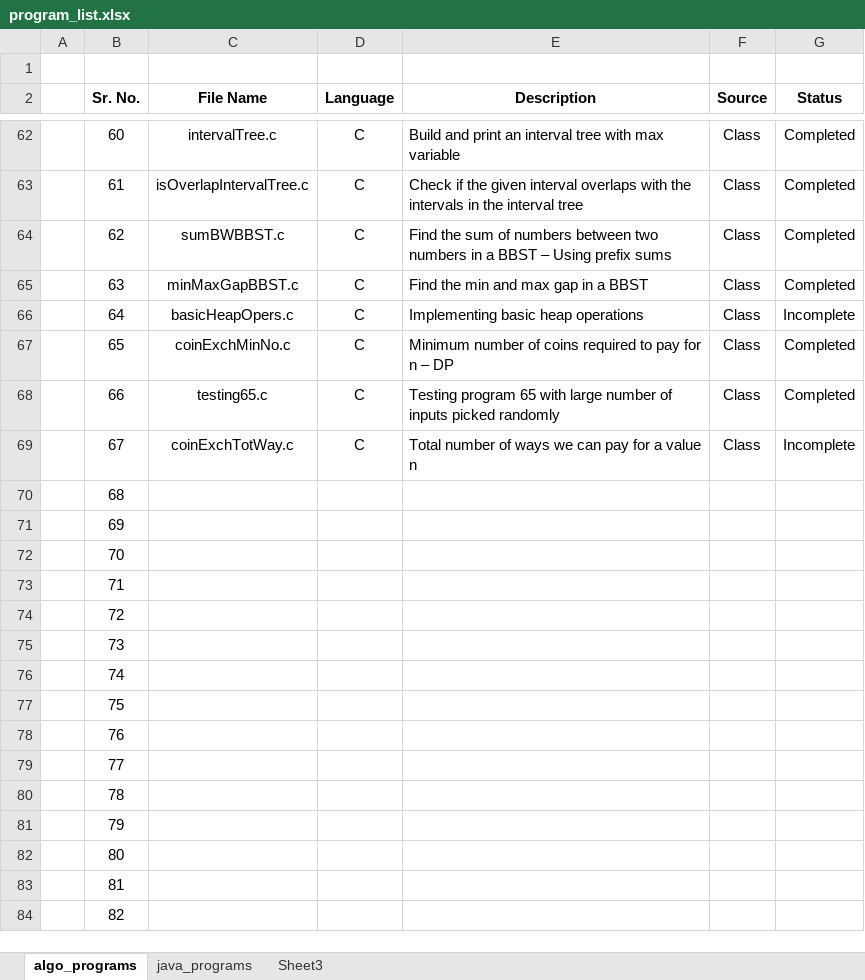
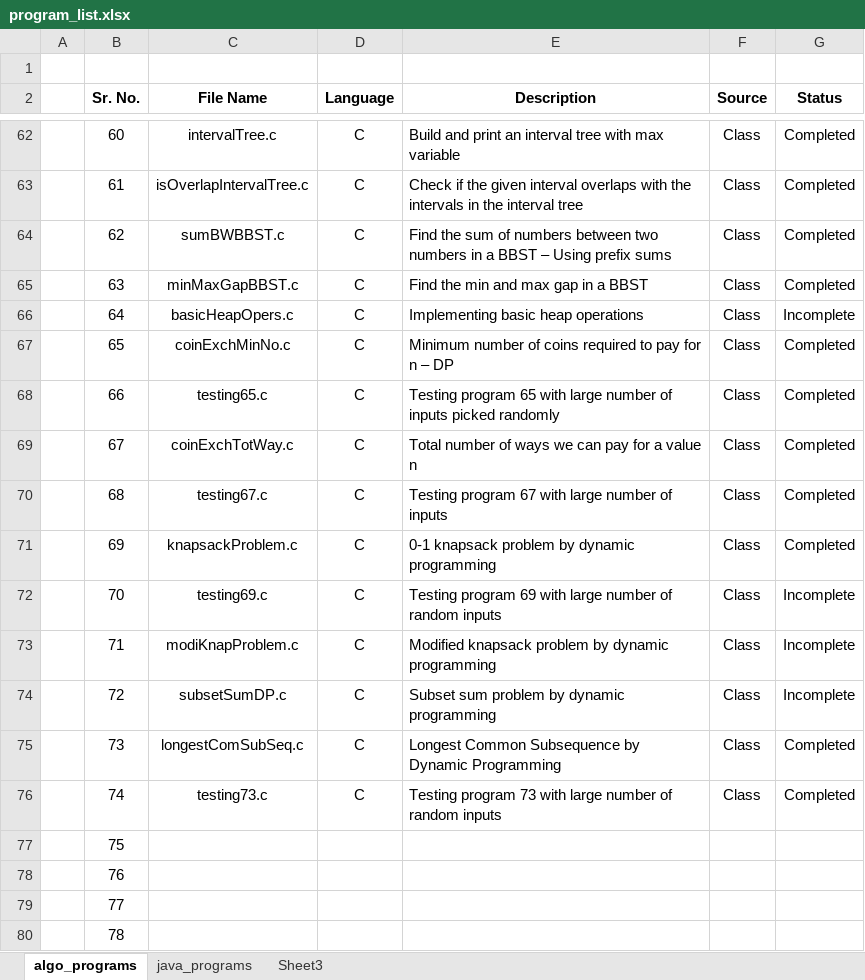
Before and after one commit to progvasu/algo_implementations, an Excel workbook: program_list.xlsx, sheet algo_programs, drawn as a sheet; only a part is shown, gaps mark what is left out; the shorter side is filled out with more unchanged rows; values as stored, in another font and other column widths than the file's, no borders; table styles not drawn; the diff names each change by its address in the sheet, - before the commit and + after, or states it on an @@ line.

Commit message:
Added new programs

```diff
--- a/program_list.xlsx (sheet algo_programs)
+++ b/program_list.xlsx (sheet algo_programs)
-G69 (Status): Incomplete
+G69 (Status): Completed
-C70 (File Name): (empty)
+C70 (File Name): testing67.c
-D70:D76 (Language): (empty)
+D70:D76 (Language): C
-E70 (Description): (empty)
+E70 (Description): Testing program 67 with large number of inputs
-F70:F76 (Source): (empty)
+F70:F76 (Source): Class
-G70:G71 (Status): (empty)
+G70:G71 (Status): Completed
-C71 (File Name): (empty)
+C71 (File Name): knapsackProblem.c
-E71 (Description): (empty)
+E71 (Description): 0-1 knapsack problem by dynamic programming
-C72 (File Name): (empty)
+C72 (File Name): testing69.c
-E72 (Description): (empty)
+E72 (Description): Testing program 69 with large number of random inputs
-G72:G74 (Status): (empty)
+G72:G74 (Status): Incomplete
-C73 (File Name): (empty)
+C73 (File Name): modiKnapProblem.c
-E73 (Description): (empty)
+E73 (Description): Modified knapsack problem by dynamic programming
-C74 (File Name): (empty)
+C74 (File Name): subsetSumDP.c
-E74 (Description): (empty)
+E74 (Description): Subset sum problem by dynamic programming
-C75 (File Name): (empty)
+C75 (File Name): longestComSubSeq.c
-E75 (Description): (empty)
+E75 (Description): Longest Common Subsequence by Dynamic Programming
-G75:G76 (Status): (empty)
+G75:G76 (Status): Completed
-C76 (File Name): (empty)
+C76 (File Name): testing73.c
-E76 (Description): (empty)
+E76 (Description): Testing program 73 with large number of random inputs
```
Also changed, not shown: 11 other files.
